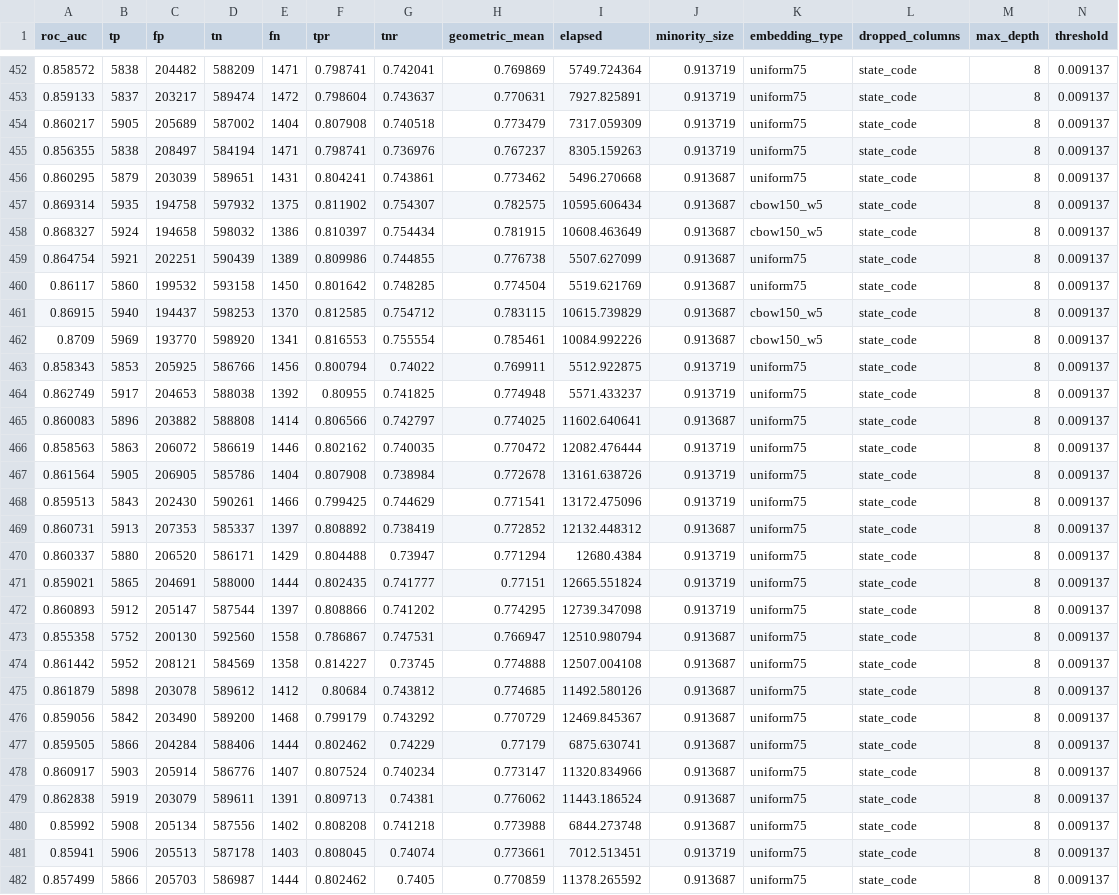
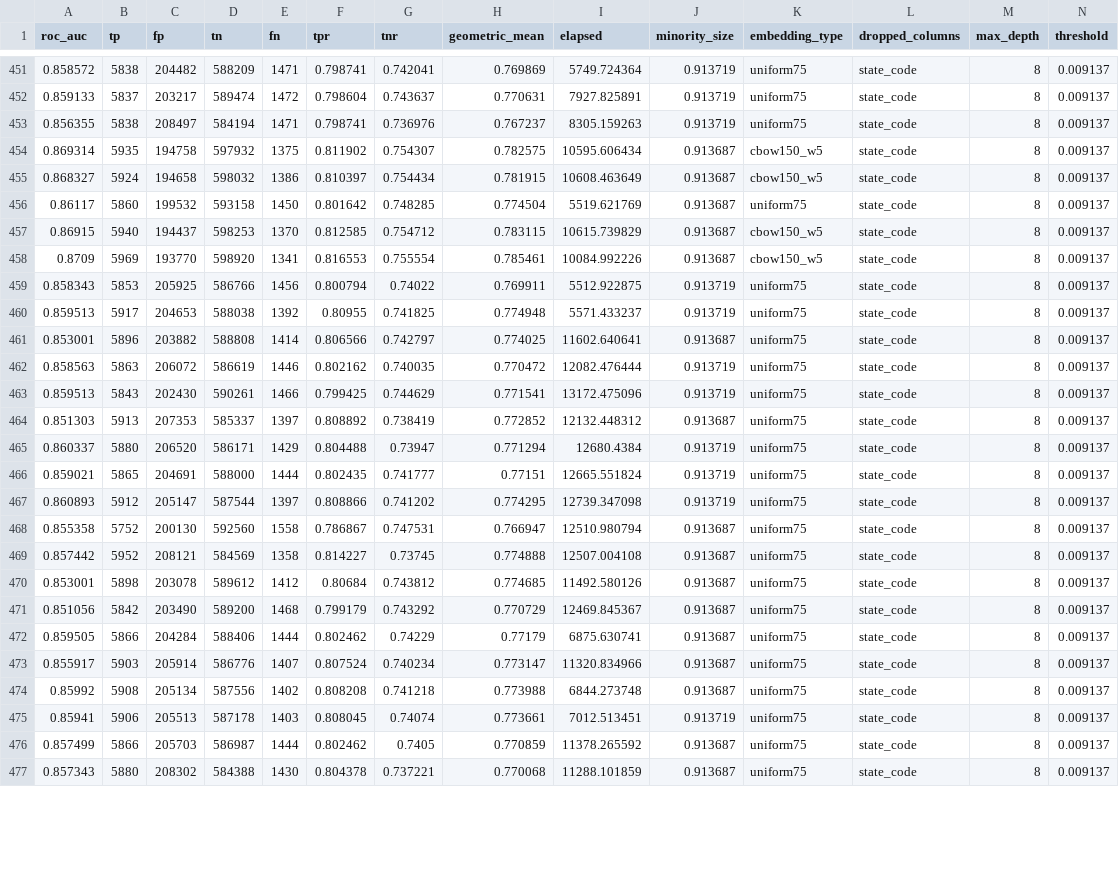
Before and after one commit to johnsonj561/HCPCS-Embeddings-For-Fraud-Detection, a CSV file: xgboost/test-results.csv, drawn as a sheet; only a part is shown, gaps mark what is left out; the shorter side is filled out with more unchanged rows; removed rows and columns are numbered as before the commit, all else as after; rows hold the shown columns only; the diff covers the shown part only; the diff names each change by its address in the sheet, - before the commit and + after, or states it on an @@ line.

Commit message:
cleaning up results

```diff
--- a/xgboost/test-results.csv
+++ b/xgboost/test-results.csv
-row 454: 0.860217 | 5905 | 205689 | 587002 | 1404 | 0.807908 | 0.740518 | 0.773479 | 7317.059309 | 0.913719 | uniform75 | state_code | 8 | 0.009137
-row 456: 0.860295 | 5879 | 203039 | 589651 | 1431 | 0.804241 | 0.743861 | 0.773462 | 5496.270668 | 0.913687 | uniform75 | state_code | 8 | 0.009137
-row 459: 0.864754 | 5921 | 202251 | 590439 | 1389 | 0.809986 | 0.744855 | 0.776738 | 5507.627099 | 0.913687 | uniform75 | state_code | 8 | 0.009137
-A460 (roc_auc): 0.862749
+A460 (roc_auc): 0.859513
-A461 (roc_auc): 0.860083
+A461 (roc_auc): 0.853001
-row 467: 0.861564 | 5905 | 206905 | 585786 | 1404 | 0.807908 | 0.738984 | 0.772678 | 13161.638726 | 0.913719 | uniform75 | state_code | 8 | 0.009137
-A464 (roc_auc): 0.860731
+A464 (roc_auc): 0.851303
-A469 (roc_auc): 0.861442
+A469 (roc_auc): 0.857442
-A470 (roc_auc): 0.861879
+A470 (roc_auc): 0.853001
-A471 (roc_auc): 0.859056
+A471 (roc_auc): 0.851056
-A473 (roc_auc): 0.860917
+A473 (roc_auc): 0.855917
-row 479: 0.862838 | 5919 | 203079 | 589611 | 1391 | 0.809713 | 0.74381 | 0.776062 | 11443.186524 | 0.913687 | uniform75 | state_code | 8 | 0.009137
```
Also changed, not shown: 1 removed row and 2 edited cells elsewhere in this file, 2 other files.
